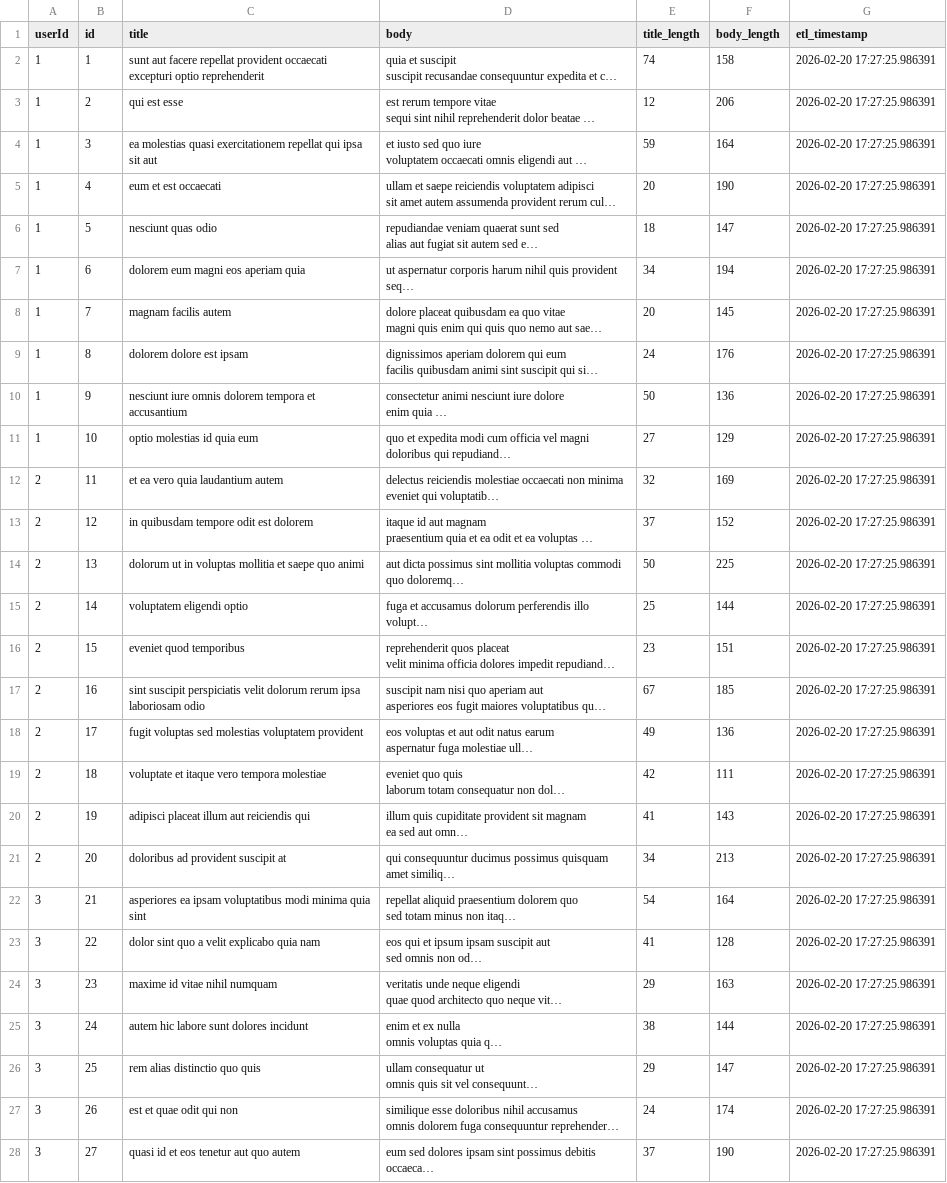
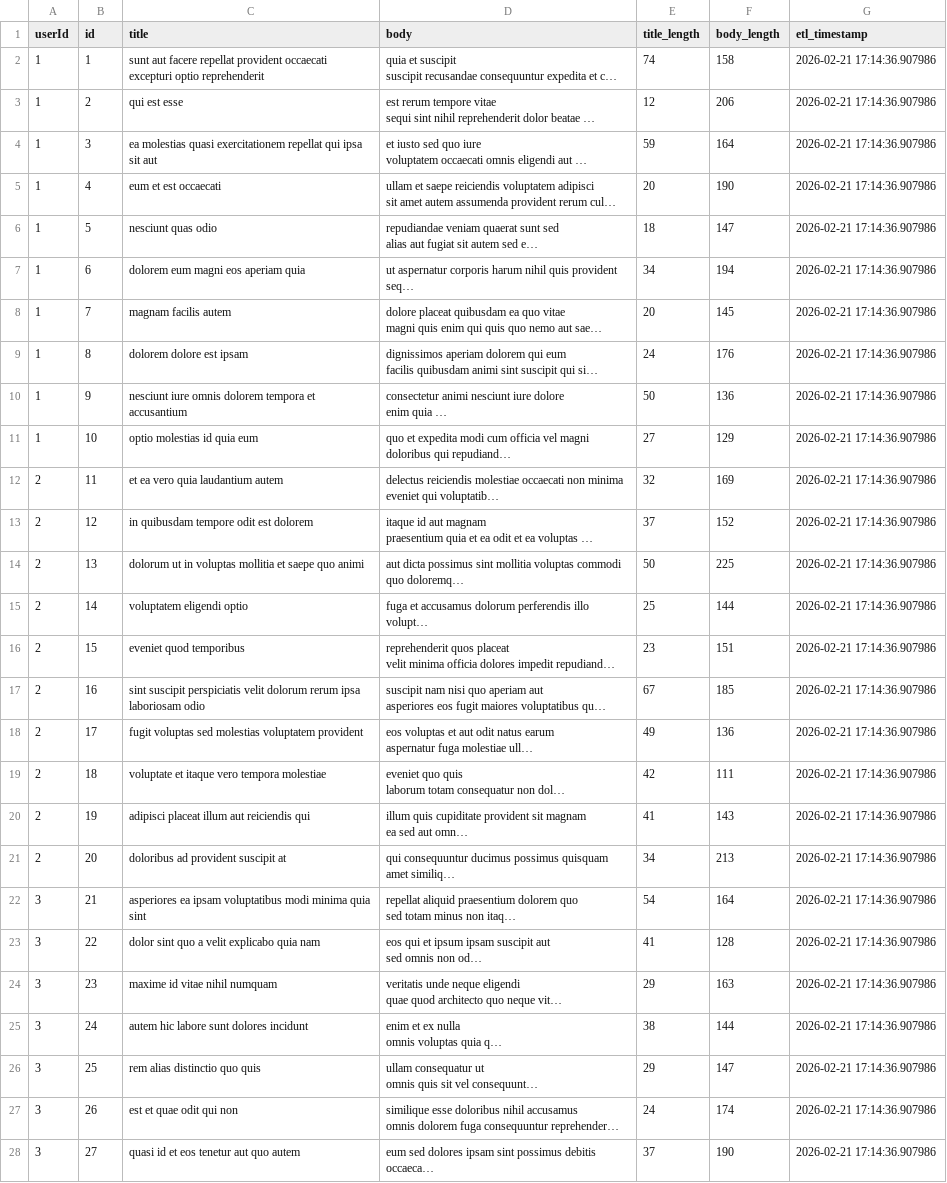
Before and after one commit to sumit7k2/github-actions-assignment, a CSV file: transformed_data.csv, drawn as a sheet; only a part is shown; long unchanged cells end in …; the diff covers the shown part only; the diff names each change by its address in the sheet, - before the commit and + after, or states it on an @@ line.

```diff
--- a/transformed_data.csv
+++ b/transformed_data.csv
-G2:G28 (etl_timestamp): 2026-02-20 17:27:25.986391
+G2:G28 (etl_timestamp): 2026-02-21 17:14:36.907986
```
Also changed, not shown: 73 edited cells elsewhere in this file, 1 other file.
